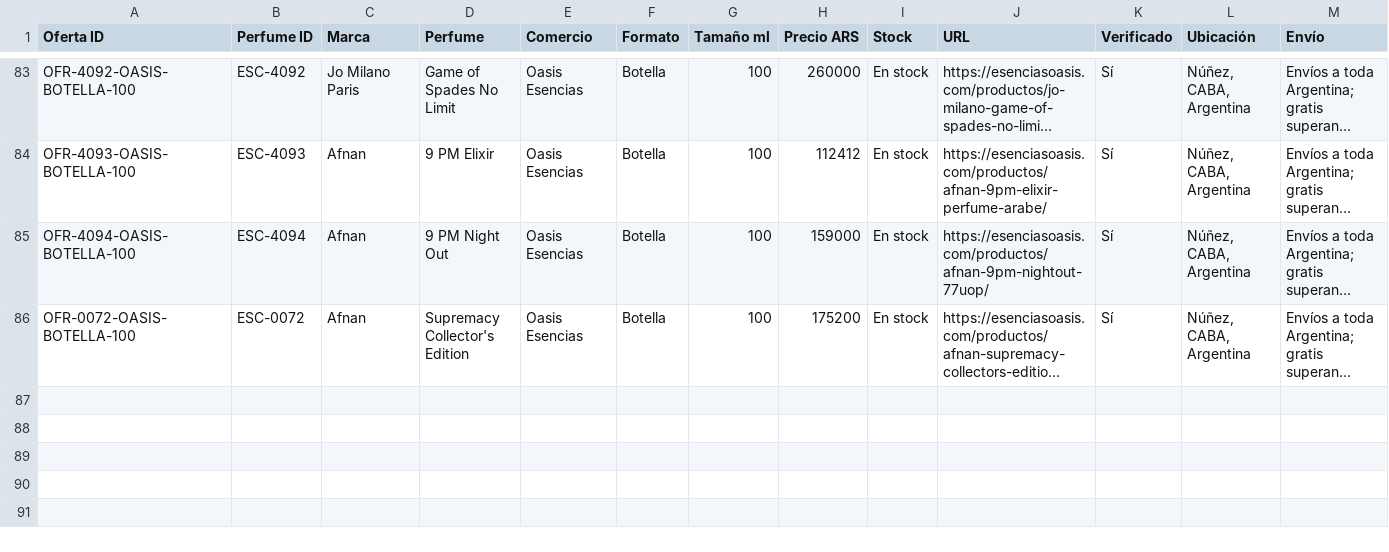
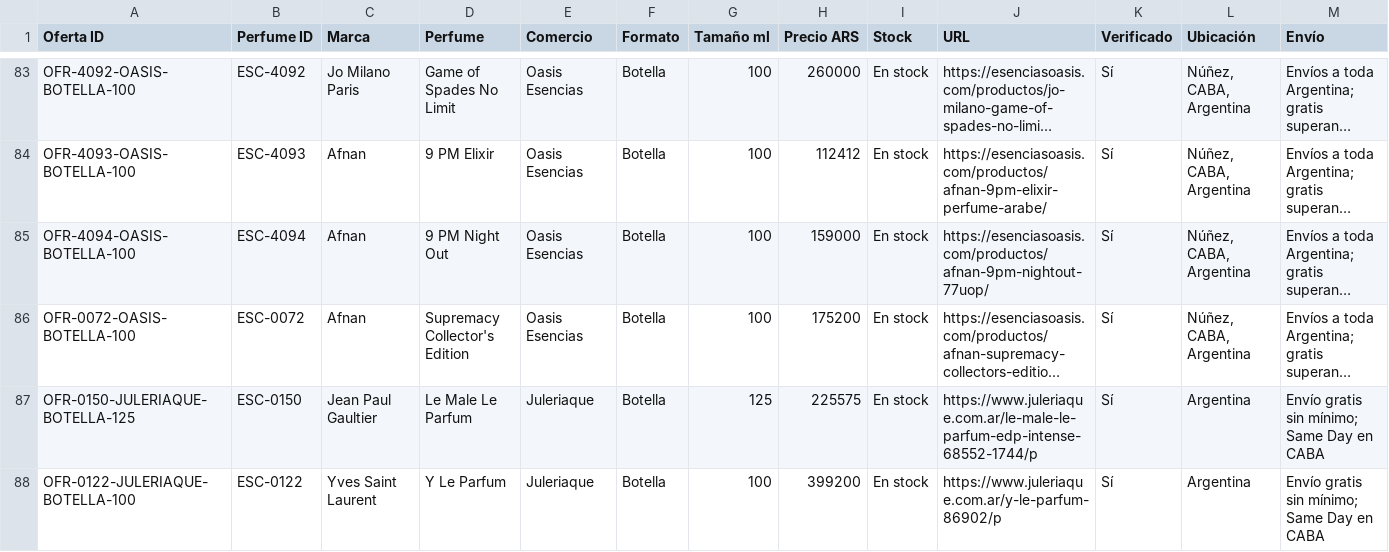
Before and after one commit to AlanDlin/UniHub, a CSV file: public-data/esencer/comercios.csv, drawn as a sheet; only a part is shown, gaps mark what is left out; long unchanged cells end in …; rows hold the shown columns only; the diff names each change by its address in the sheet, - before the commit and + after, or states it on an @@ line.

Commit message:
Sync Escencer commerce offers

```diff
--- a/public-data/esencer/comercios.csv
+++ b/public-data/esencer/comercios.csv
+row 87: OFR-0150-JULERIAQUE-BOTELLA-125 | ESC-0150 | Jean Paul Gaultier | Le Male Le Parfum | Juleriaque | Botella | 125 | 225575 | En stock | https://www.juleriaque.com.ar/le-male-le-parfum-edp-intense-68552-1744/p | Sí | Argentina | Envío gratis sin mínimo; Same Day en CABA
+row 88: OFR-0122-JULERIAQUE-BOTELLA-100 | ESC-0122 | Yves Saint Laurent | Y Le Parfum | Juleriaque | Botella | 100 | 399200 | En stock | https://www.juleriaque.com.ar/y-le-parfum-86902/p | Sí | Argentina | Envío gratis sin mínimo; Same Day en CABA
```
